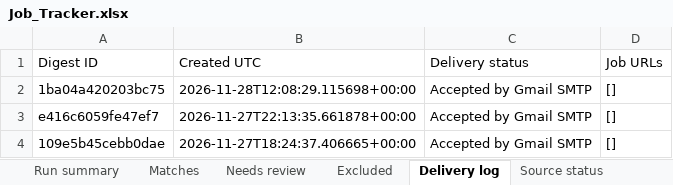
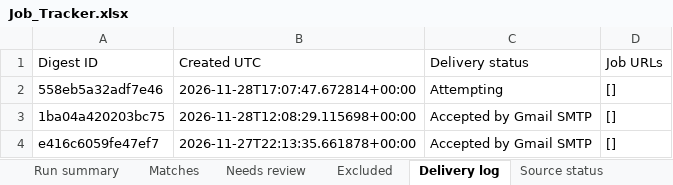
Before and after one commit to Sundharanandh/NAUKRI, an Excel workbook: Job_Tracker.xlsx, sheet Delivery log, drawn as a sheet; only a part is shown; the shorter side is filled out with more unchanged rows; values as stored, in another font and other column widths than the file's, no borders; the diff names each change by its address in the sheet, - before the commit and + after, or states it on an @@ line.

```diff
--- a/Job_Tracker.xlsx (sheet Delivery log)
+++ b/Job_Tracker.xlsx (sheet Delivery log)
+row 2: 558eb5a32adf7e46 | 2026-11-28T17:07:47.672814+00:00 | Attempting | []
```
Also changed, not shown: sheet Excluded, sheet Run summary, 2 other files.
